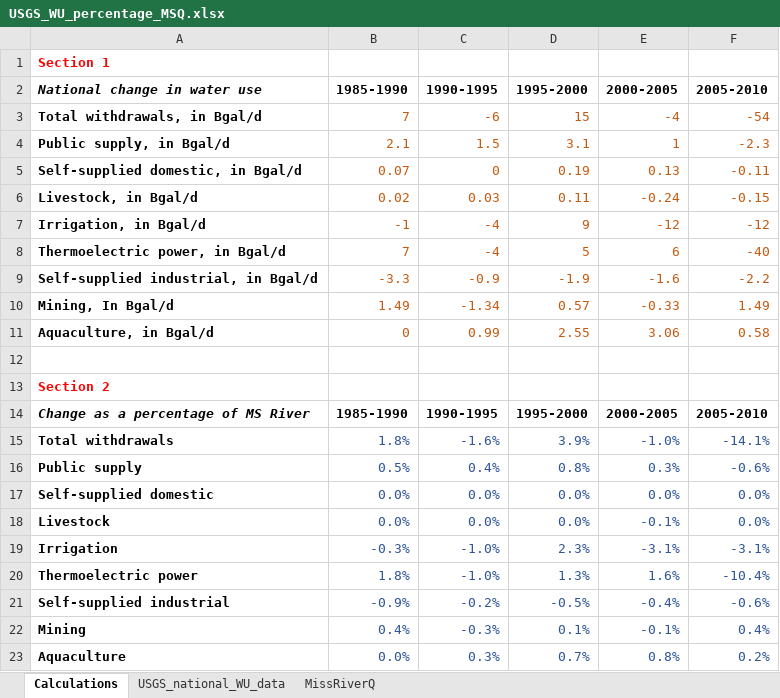
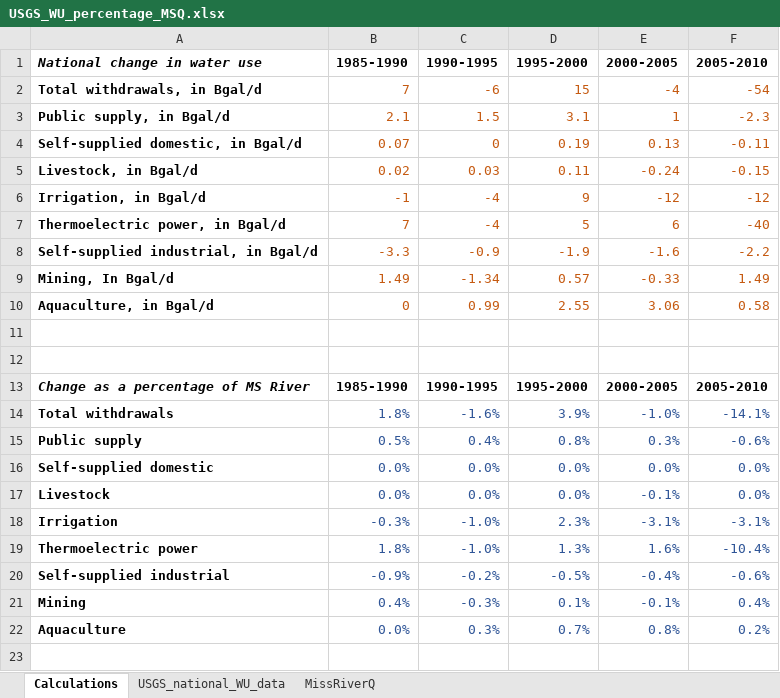
Before and after one commit to scworland/Thermoelectric, an Excel workbook: Water_use_example/USGS_WU_percentage_MSQ.xlsx, sheet Calculations, drawn as a sheet; values as stored, in another font and other column widths than the file's, no borders; removed rows and columns are numbered as before the commit, all else as after; the diff names each change by its address in the sheet, - before the commit and + after, or states it on an @@ line.

```diff
--- a/Water_use_example/USGS_WU_percentage_MSQ.xlsx (sheet Calculations)
+++ b/Water_use_example/USGS_WU_percentage_MSQ.xlsx (sheet Calculations)
-row 1: Section 1
-A12 (National change in water use): Section 2
+A12 (National change in water use): (empty)
```
Also changed, not shown: 3 other files.
